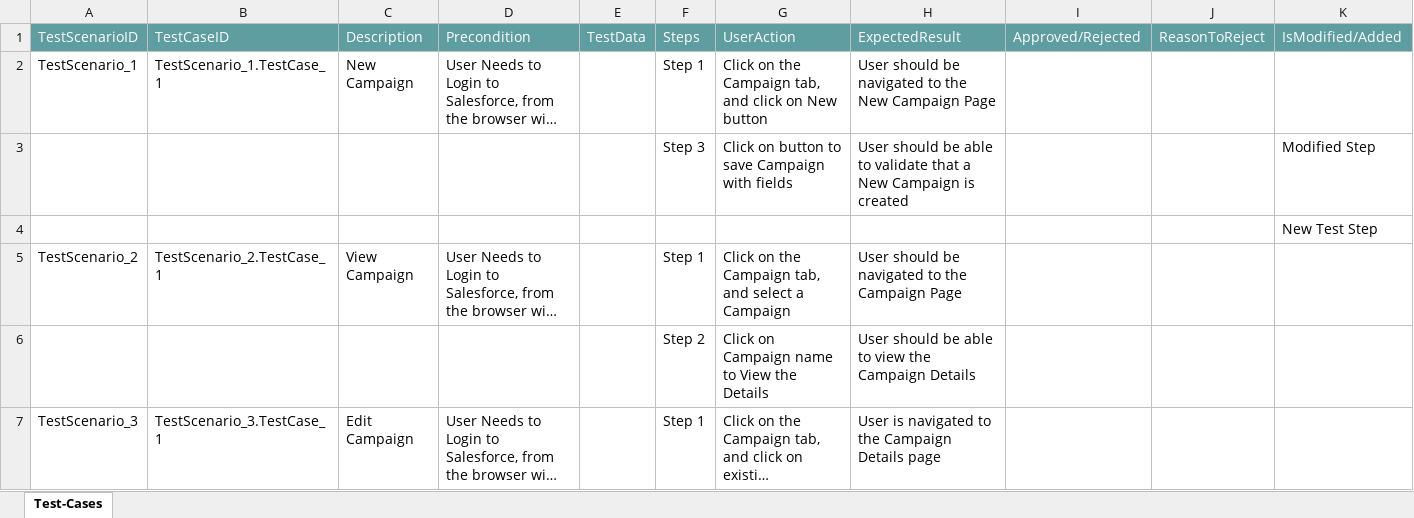
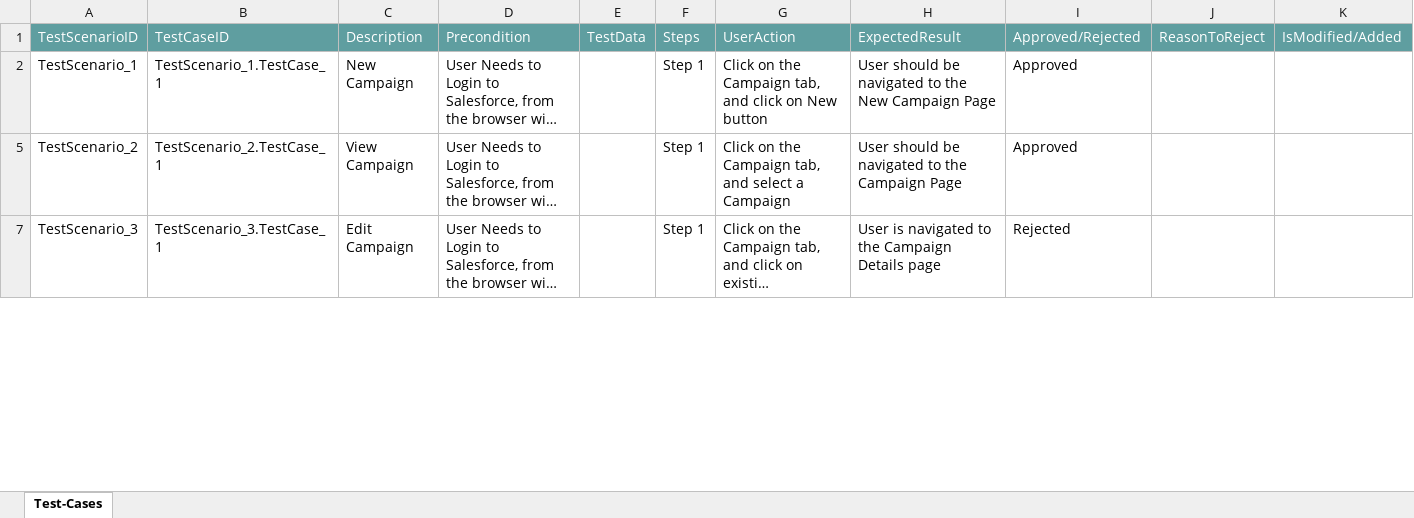
Before and after one commit to ShaikMohamedIrfan/DashboardSCR, an Excel workbook: Dashboardtp.xlsx, sheet Test-Cases, drawn as a sheet; only a part is shown; long unchanged cells end in …; values as stored, in another font and other column widths than the file's, no borders; table styles not drawn; the diff covers the shown part only; the diff names each change by its address in the sheet, - before the commit and + after, or states it on an @@ line.

Commit message:
Add files via upload

```diff
--- a/Dashboardtp.xlsx (sheet Test-Cases)
+++ b/Dashboardtp.xlsx (sheet Test-Cases)
-I2: (empty)
+I2: Approved
@@ row 3 hidden:  |  |  |  |  | Step 3 | Click on button to save Campaign with fields | User should be able to validate that a New Campaign is created |  |  | Modified Step @@
@@ row 4 hidden:  |  |  |  |  |  |  |  |  |  | New Test Step @@
-I5: (empty)
+I5: Approved
@@ row 6 hidden:  |  |  |  |  | Step 2 | Click on Campaign name to View the Details | User should be able to view the Campaign Details @@
-I7: (empty)
+I7: Rejected
```
Also changed, not shown: 4 hidden or unhidden rows and 4 edited cells elsewhere in this sheet.
